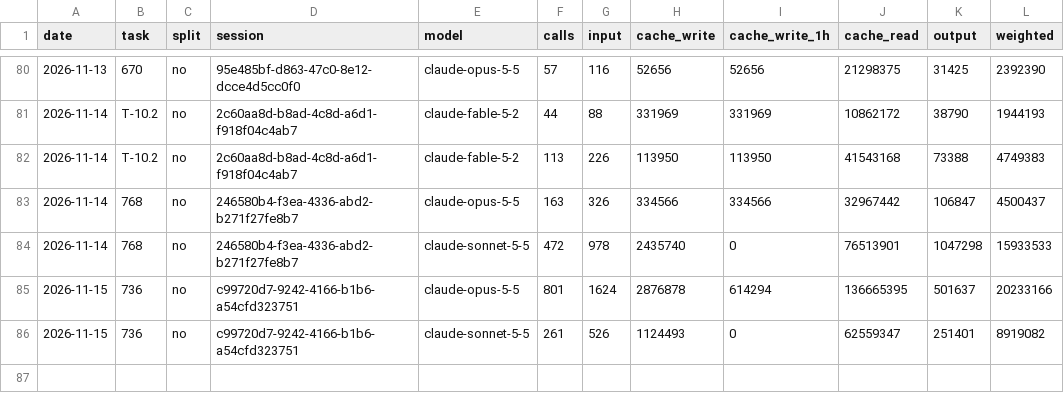
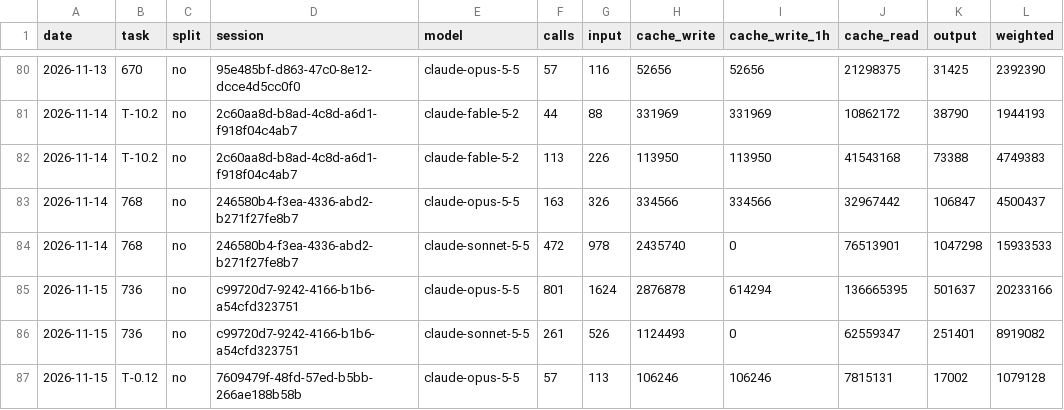
Before and after one commit to Maeximilion/Maex-Voice-Agent, a CSV file: docs/metrics/routing_history.csv, drawn as a sheet; only a part is shown, gaps mark what is left out; the diff names each change by its address in the sheet, - before the commit and + after, or states it on an @@ line.

```diff
--- a/docs/metrics/routing_history.csv
+++ b/docs/metrics/routing_history.csv
+row 87: 2026-11-15 | T-0.12 | no | 7609479f-48fd-57ed-b5bb-266ae188b58b | claude-opus-5-5 | 57 | 113 | 106246 | 106246 | 7815131 | 17002 | 1079128
```
Also changed, not shown: docs/metrics/context_history.csv, 4 other files.
